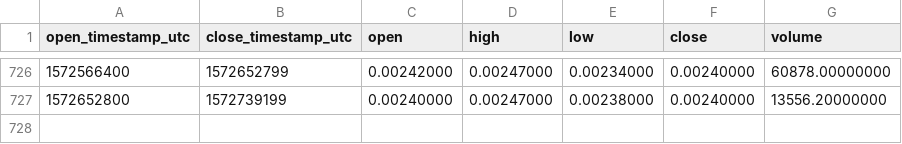
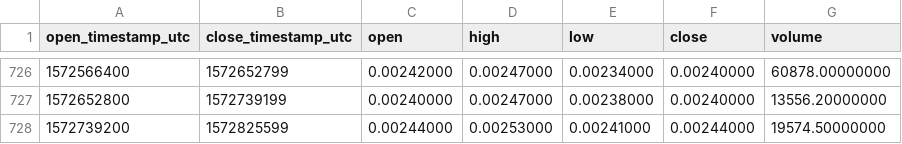
Before and after one commit to cryptobigbro/binance-POWRBNB, a CSV file: binance-POWRBNB-1d.csv, drawn as a sheet; only a part is shown, gaps mark what is left out.

Commit message:
Update OHLCV data.

```diff
--- a/binance-POWRBNB-1d.csv
+++ b/binance-POWRBNB-1d.csv
@@ -727 +727,2 @@ open_timestamp_utc,close_timestamp_utc,open,high,low,close,volume
 1572652800,1572739199,0.00240000,0.00247000,0.00238000,0.00240000,13556.20000000
+1572739200,1572825599,0.00244000,0.00253000,0.00241000,0.00244000,19574.50000000
```
Also changed, not shown: 1 other file.
